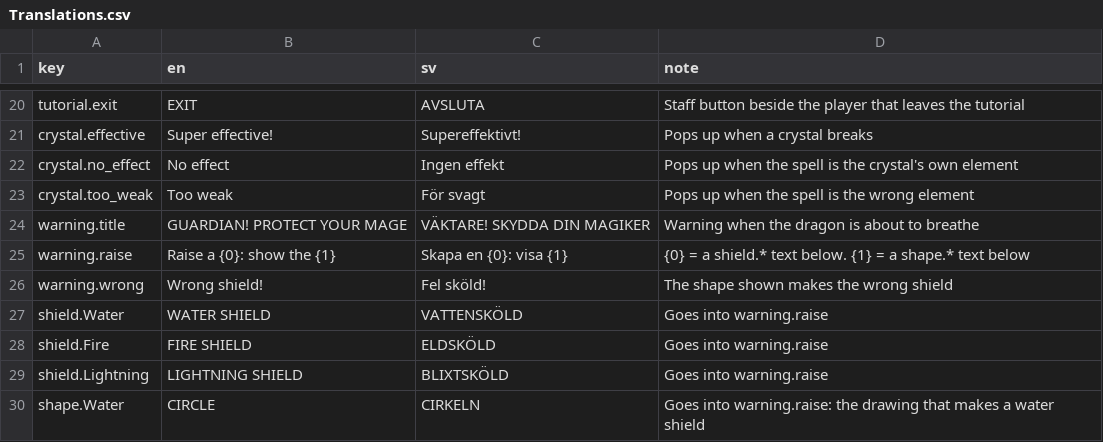
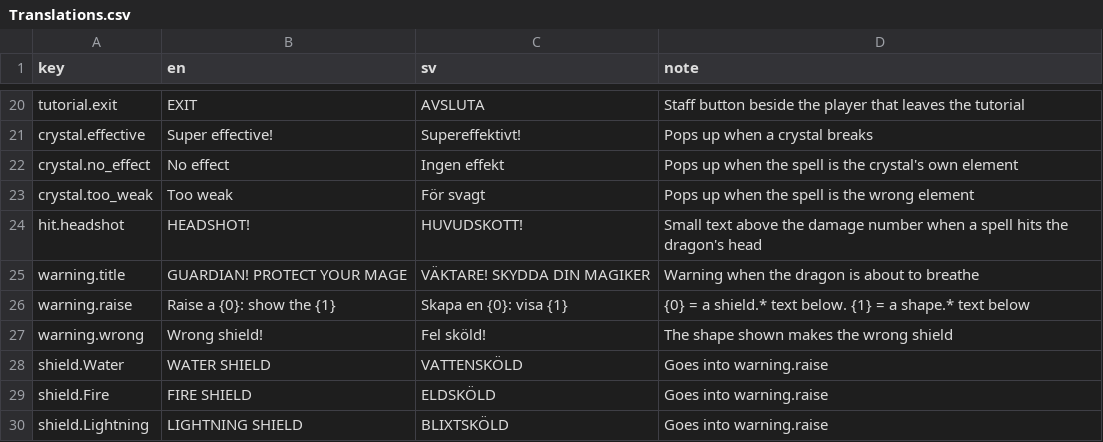
Before and after one commit to zrfzrfzrf/SpellSign, a CSV file: Assets/Localization/Resources/Translations.csv, drawn as a sheet; only a part is shown, gaps mark what is left out; the shorter side is filled out with more unchanged rows.

Commit message:
headshot sign& HP and attack weight adjustion

```diff
--- a/Assets/Localization/Resources/Translations.csv
+++ b/Assets/Localization/Resources/Translations.csv
@@ -23,2 +23,3 @@ crystal.no_effect,No effect,Ingen effekt,Pops up when the spell is the crystal's
 crystal.too_weak,Too weak,För svagt,Pops up when the spell is the wrong element
+hit.headshot,HEADSHOT!,HUVUDSKOTT!,Small text above the damage number when a spell hits the dragon's head
 warning.title,GUARDIAN! PROTECT YOUR MAGE,VÄKTARE! SKYDDA DIN MAGIKER,Warning when the dragon is about to breathe
```
Also changed, not shown: 3 other files.
